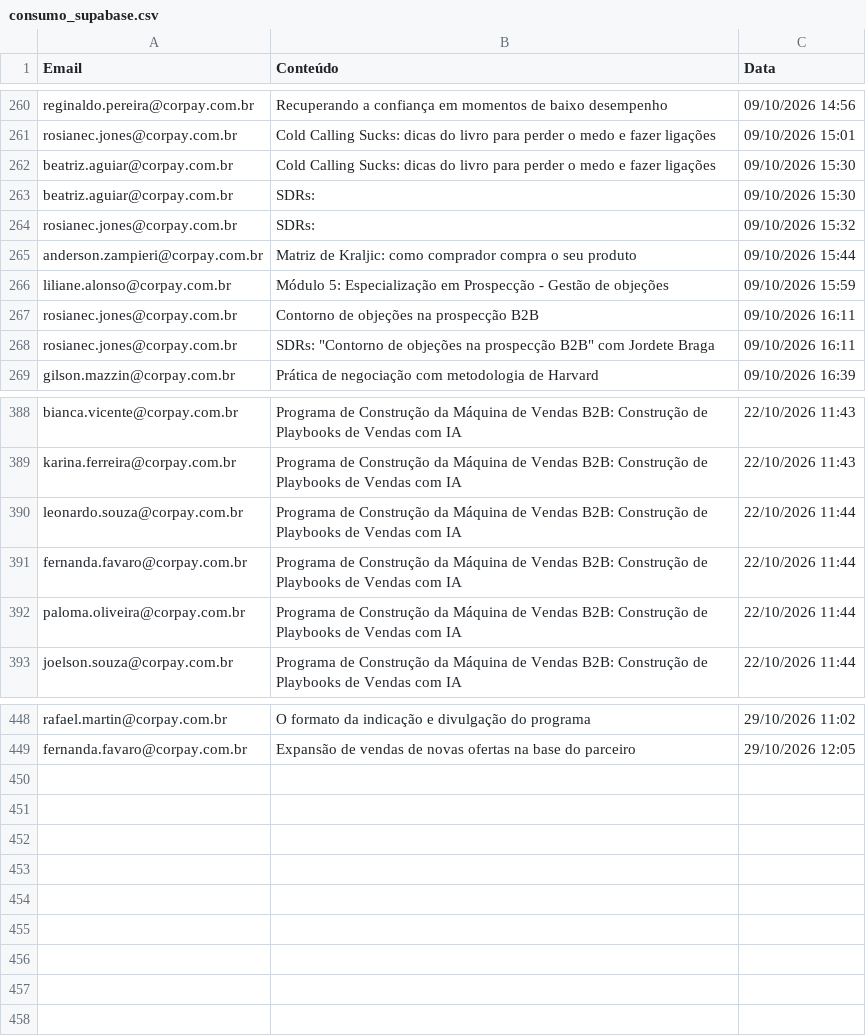
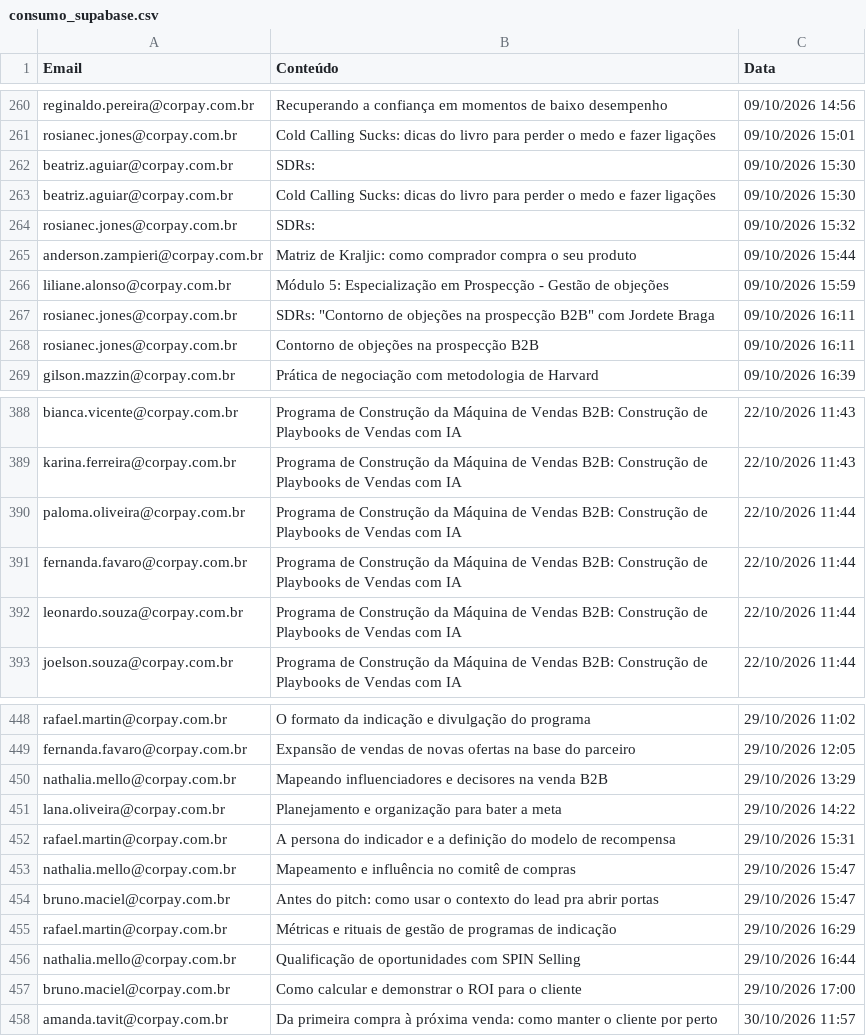
Before and after one commit to thaynarasantos-sketch/GrupoSemParar, a CSV file: data/consumo_supabase.csv, drawn as a sheet; only a part is shown, gaps mark what is left out; the diff covers the shown part only.

```diff
--- a/data/consumo_supabase.csv
+++ b/data/consumo_supabase.csv
@@ -261,4 +261,4 @@ reginaldo.pereira@corpay.com.br,Recuperando a confiança em momentos de baixo de
 rosianec.jones@corpay.com.br,Cold Calling Sucks: dicas do livro para perder o medo e fazer ligações,09/10/2026 15:01
+beatriz.aguiar@corpay.com.br,SDRs:,09/10/2026 15:30
 beatriz.aguiar@corpay.com.br,Cold Calling Sucks: dicas do livro para perder o medo e fazer ligações,09/10/2026 15:30
-beatriz.aguiar@corpay.com.br,SDRs:,09/10/2026 15:30
 rosianec.jones@corpay.com.br,SDRs:,09/10/2026 15:32
@@ -266,4 +266,4 @@ anderson.zampieri@corpay.com.br,Matriz de Kraljic: como comprador compra o seu p
 liliane.alonso@corpay.com.br,Módulo 5: Especialização em Prospecção - Gestão de objeções,09/10/2026 15:59
+rosianec.jones@corpay.com.br,"SDRs: ""Contorno de objeções na prospecção B2B"" com Jordete Braga",09/10/2026 16:11
 rosianec.jones@corpay.com.br,Contorno de objeções na prospecção B2B,09/10/2026 16:11
-rosianec.jones@corpay.com.br,"SDRs: ""Contorno de objeções na prospecção B2B"" com Jordete Braga",09/10/2026 16:11
 gilson.mazzin@corpay.com.br,Prática de negociação com metodologia de Harvard,09/10/2026 16:39
@@ -389,5 +389,5 @@ bianca.vicente@corpay.com.br,Programa de Construção da Máquina de Vendas B2B:
 karina.ferreira@corpay.com.br,Programa de Construção da Máquina de Vendas B2B: Construção de Playbooks de Vendas com IA,22/10/2026 11:43
+paloma.oliveira@corpay.com.br,Programa de Construção da Máquina de Vendas B2B: Construção de Playbooks de Vendas com IA,22/10/2026 11:44
+fernanda.favaro@corpay.com.br,Programa de Construção da Máquina de Vendas B2B: Construção de Playbooks de Vendas com IA,22/10/2026 11:44
 leonardo.souza@corpay.com.br,Programa de Construção da Máquina de Vendas B2B: Construção de Playbooks de Vendas com IA,22/10/2026 11:44
-fernanda.favaro@corpay.com.br,Programa de Construção da Máquina de Vendas B2B: Construção de Playbooks de Vendas com IA,22/10/2026 11:44
-paloma.oliveira@corpay.com.br,Programa de Construção da Máquina de Vendas B2B: Construção de Playbooks de Vendas com IA,22/10/2026 11:44
 joelson.souza@corpay.com.br,Programa de Construção da Máquina de Vendas B2B: Construção de Playbooks de Vendas com IA,22/10/2026 11:44
@@ -449 +449,10 @@ rafael.martin@corpay.com.br,O formato da indicação e divulgação do programa,
 fernanda.favaro@corpay.com.br,Expansão de vendas de novas ofertas na base do parceiro,29/10/2026 12:05
+nathalia.mello@corpay.com.br,Mapeando influenciadores e decisores na venda B2B,29/10/2026 13:29
+lana.oliveira@corpay.com.br,Planejamento e organização para bater a meta,29/10/2026 14:22
+rafael.martin@corpay.com.br,A persona do indicador e a definição do modelo de recompensa,29/10/2026 15:31
+nathalia.mello@corpay.com.br,Mapeamento e influência no comitê de compras,29/10/2026 15:47
+bruno.maciel@corpay.com.br,Antes do pitch: como usar o contexto do lead pra abrir portas,29/10/2026 15:47
+rafael.martin@corpay.com.br,Métricas e rituais de gestão de programas de indicação,29/10/2026 16:29
+nathalia.mello@corpay.com.br,Qualificação de oportunidades com SPIN Selling,29/10/2026 16:44
+bruno.maciel@corpay.com.br,Como calcular e demonstrar o ROI para o cliente,29/10/2026 17:00
+amanda.tavit@corpay.com.br,Da primeira compra à próxima venda: como manter o cliente por perto,30/10/2026 11:57
```
Also changed, not shown: 2 moved rows elsewhere in this file.
